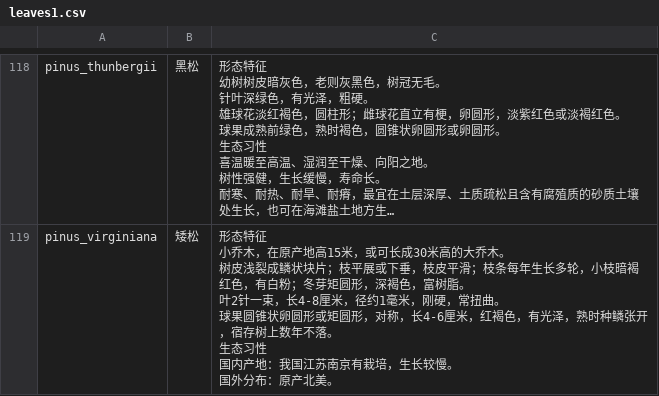
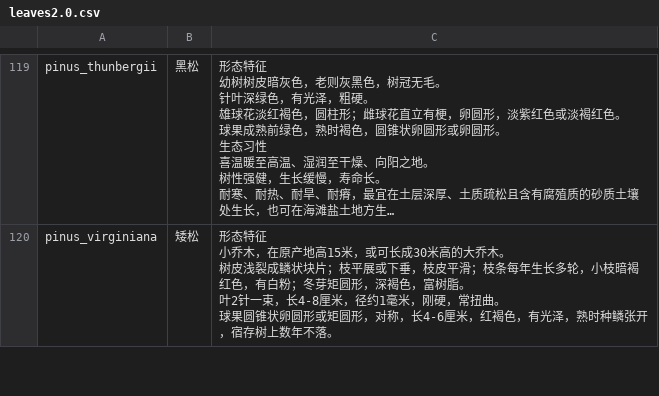
Before and after one commit to jokingithub/classify_leaves, a CSV file: instance/leaves2.0.csv (was instance/leaves1.csv), drawn as a sheet; only a part is shown, gaps mark what is left out; long unchanged cells end in …; addresses are those after the commit; ↵ is a line break in a cell; the diff covers the shown part only; the diff names each change by its address in the sheet, - before the commit and + after, or states it on an @@ line.

```diff
--- a/instance/leaves1.csv
+++ b/instance/leaves2.0.csv
-C120: …年不落。 ↵ 生态习性 ↵ 国内产地：我国江苏南京有栽培，生长较慢。 ↵ 国外分布：原产北美。
+C120: …年不落。
```
Also changed, not shown: 1 added row and 67 edited cells elsewhere in this file, 18 other files.
